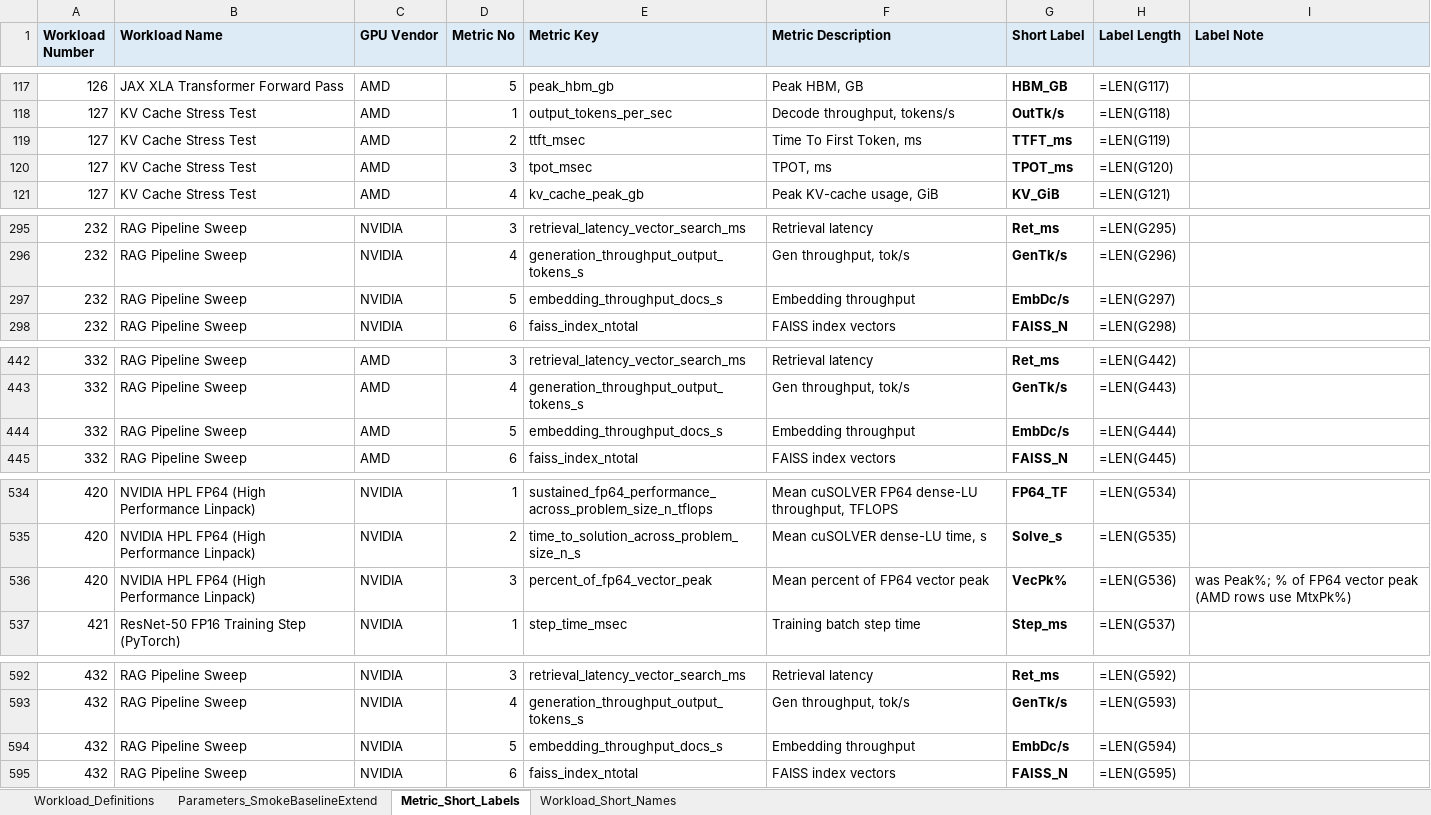
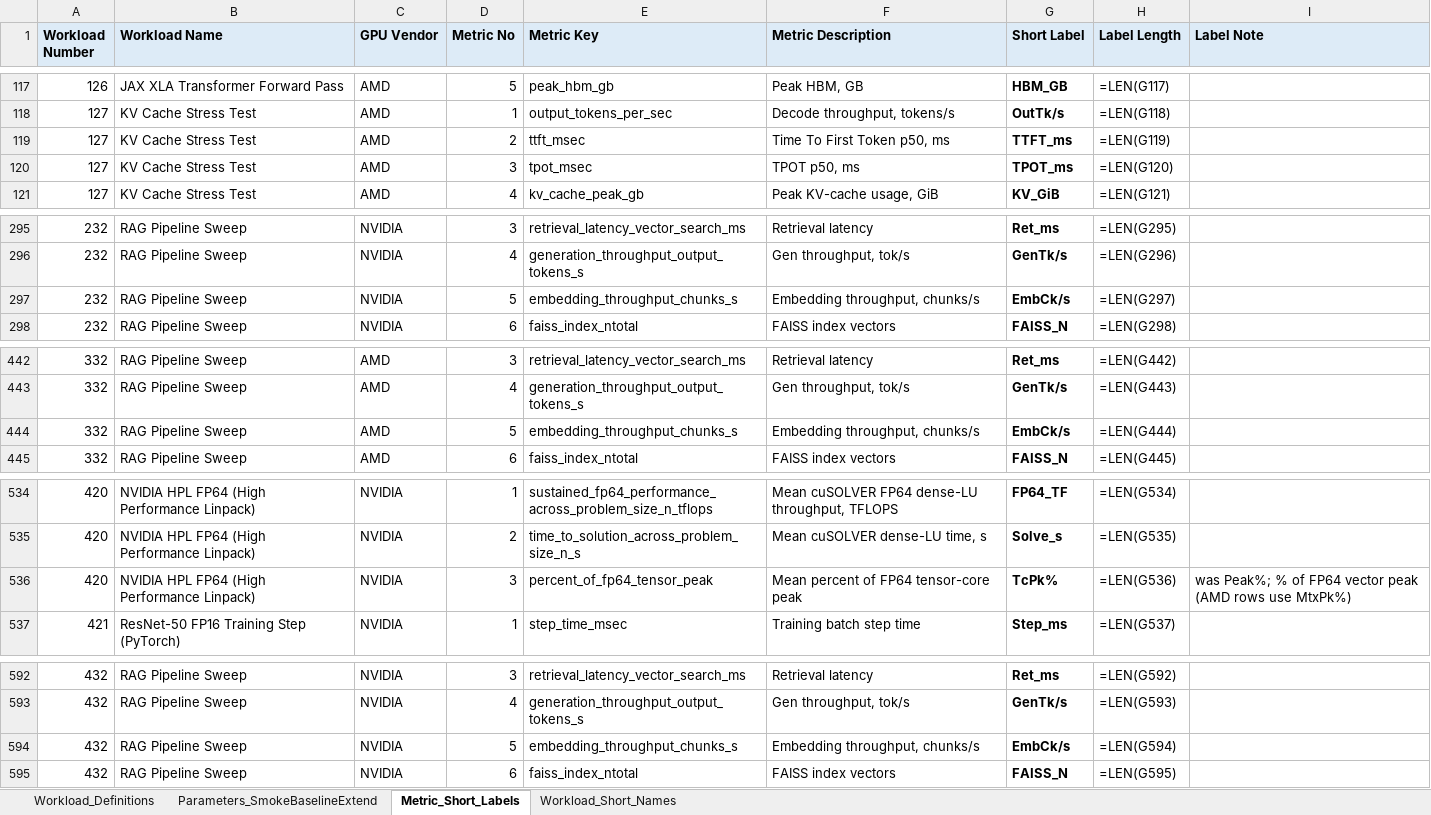
Before and after one commit to garys-gpu-benchmarks/ai-agent-gpu-benchmark-repo-generator, an Excel workbook: BenchmarkSpecDefinitions.xlsx, sheet Metric_Short_Labels, drawn as a sheet; only a part is shown, gaps mark what is left out; values as stored, in another font and other column widths than the file's, no borders; formulas without a stored value are shown as written; the diff covers the shown part only; the diff names each change by its address in the sheet, - before the commit and + after, or states it on an @@ line.

```diff
--- a/BenchmarkSpecDefinitions.xlsx (sheet Metric_Short_Labels)
+++ b/BenchmarkSpecDefinitions.xlsx (sheet Metric_Short_Labels)
-F119 (Metric Description): Time To First Token, ms
+F119 (Metric Description): Time To First Token p50, ms
-F120 (Metric Description): TPOT, ms
+F120 (Metric Description): TPOT p50, ms
-E297 (Metric Key): embedding_throughput_docs_s
+E297 (Metric Key): embedding_throughput_chunks_s
-F297 (Metric Description): Embedding throughput
+F297 (Metric Description): Embedding throughput, chunks/s
-G297 (Short Label): EmbDc/s
+G297 (Short Label): EmbCk/s
-E444 (Metric Key): embedding_throughput_docs_s
+E444 (Metric Key): embedding_throughput_chunks_s
-F444 (Metric Description): Embedding throughput
+F444 (Metric Description): Embedding throughput, chunks/s
-G444 (Short Label): EmbDc/s
+G444 (Short Label): EmbCk/s
-E536 (Metric Key): percent_of_fp64_vector_peak
+E536 (Metric Key): percent_of_fp64_tensor_peak
-F536 (Metric Description): Mean percent of FP64 vector peak
+F536 (Metric Description): Mean percent of FP64 tensor-core peak
-G536 (Short Label): VecPk%
+G536 (Short Label): TcPk%
-E594 (Metric Key): embedding_throughput_docs_s
+E594 (Metric Key): embedding_throughput_chunks_s
-F594 (Metric Description): Embedding throughput
+F594 (Metric Description): Embedding throughput, chunks/s
-G594 (Short Label): EmbDc/s
+G594 (Short Label): EmbCk/s
```
Also changed, not shown: 58 edited cells elsewhere in this sheet, sheet Workload_Definitions, sheet Parameters_SmokeBaselineExtend, 53 other files.
